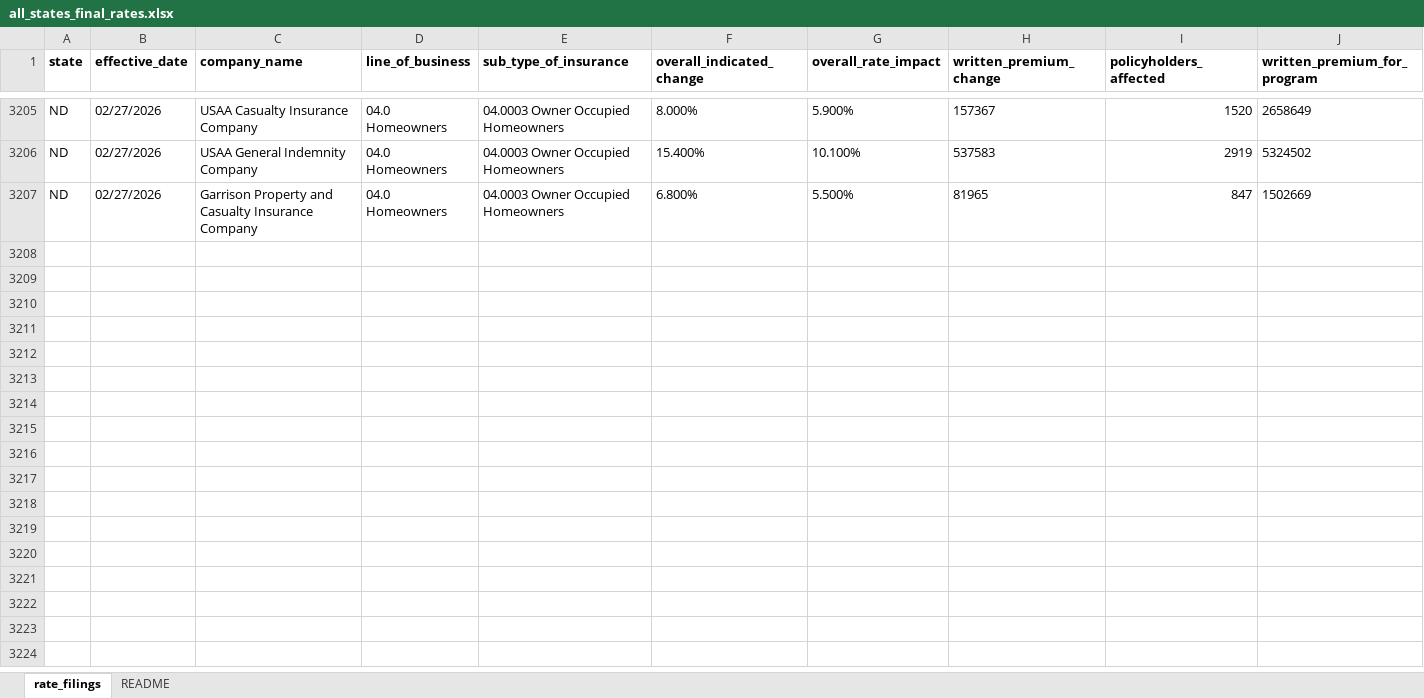
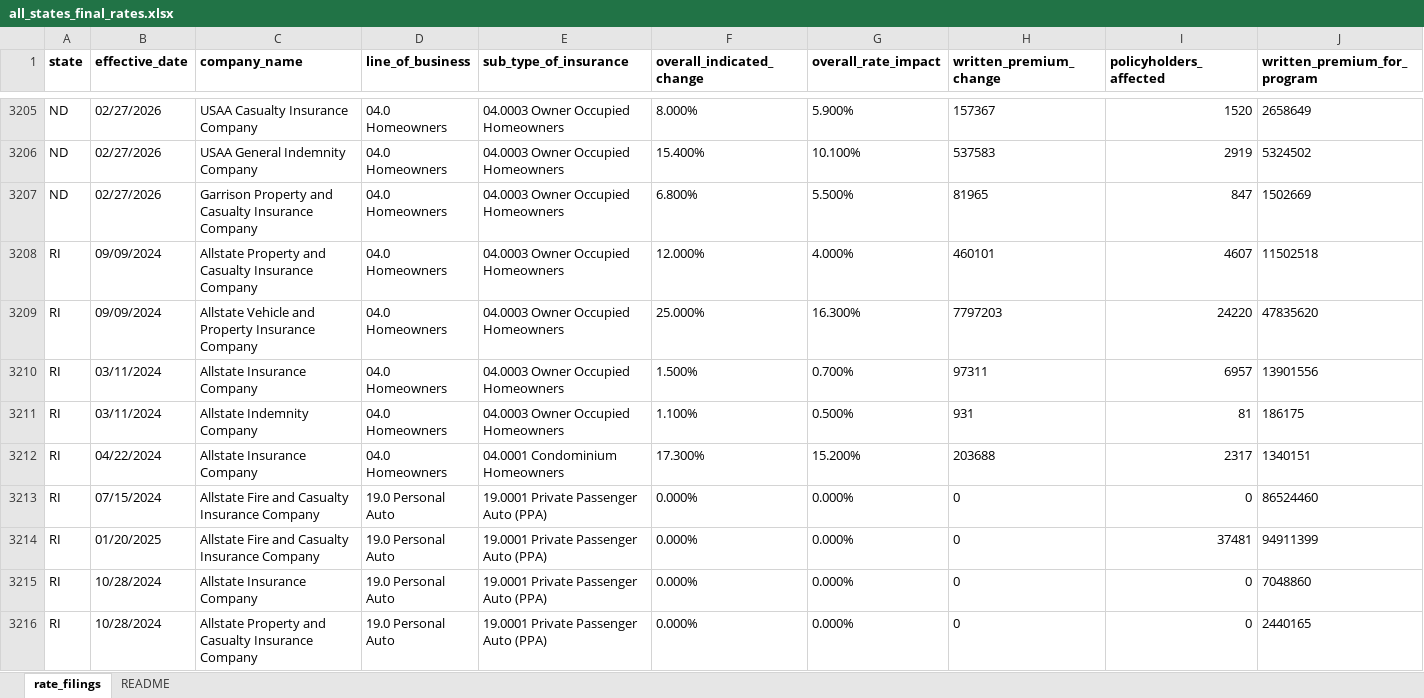
Before and after one commit to AceVon3/AceVonProjects, an Excel workbook: Insurance Rate Data Scraper/output/all_states_final_rates.xlsx, sheet rate_filings, drawn as a sheet; only a part is shown, gaps mark what is left out; values as stored, in another font and other column widths than the file's, no borders; rows hold the shown columns only; the diff covers the shown part only; the diff names each change by its address in the sheet, - before the commit and + after, or states it on an @@ line.

```diff
--- a/Insurance Rate Data Scraper/output/all_states_final_rates.xlsx (sheet rate_filings)
+++ b/Insurance Rate Data Scraper/output/all_states_final_rates.xlsx (sheet rate_filings)
+row 3208: RI | 09/09/2024 | Allstate Property and Casualty Insurance Company | 04.0 Homeowners | 04.0003 Owner Occupied Homeowners | 12.000% | 4.000% | 460101 | 4607 | 11502518
+row 3209: RI | 09/09/2024 | Allstate Vehicle and Property Insurance Company | 04.0 Homeowners | 04.0003 Owner Occupied Homeowners | 25.000% | 16.300% | 7797203 | 24220 | 47835620
+row 3210: RI | 03/11/2024 | Allstate Insurance Company | 04.0 Homeowners | 04.0003 Owner Occupied Homeowners | 1.500% | 0.700% | 97311 | 6957 | 13901556
+row 3211: RI | 03/11/2024 | Allstate Indemnity Company | 04.0 Homeowners | 04.0003 Owner Occupied Homeowners | 1.100% | 0.500% | 931 | 81 | 186175
+row 3212: RI | 04/22/2024 | Allstate Insurance Company | 04.0 Homeowners | 04.0001 Condominium Homeowners | 17.300% | 15.200% | 203688 | 2317 | 1340151
+row 3213: RI | 07/15/2024 | Allstate Fire and Casualty Insurance Company | 19.0 Personal Auto | 19.0001 Private Passenger Auto (PPA) | 0.000% | 0.000% | 0 | 0 | 86524460
+row 3214: RI | 01/20/2025 | Allstate Fire and Casualty Insurance Company | 19.0 Personal Auto | 19.0001 Private Passenger Auto (PPA) | 0.000% | 0.000% | 0 | 37481 | 94911399
+row 3215: RI | 10/28/2024 | Allstate Insurance Company | 19.0 Personal Auto | 19.0001 Private Passenger Auto (PPA) | 0.000% | 0.000% | 0 | 0 | 7048860
+row 3216: RI | 10/28/2024 | Allstate Property and Casualty Insurance Company | 19.0 Personal Auto | 19.0001 Private Passenger Auto (PPA) | 0.000% | 0.000% | 0 | 0 | 2440165
```
Also changed, not shown: 91 added rows elsewhere in this sheet, 10 other files.
